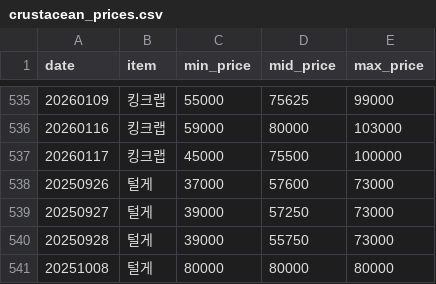
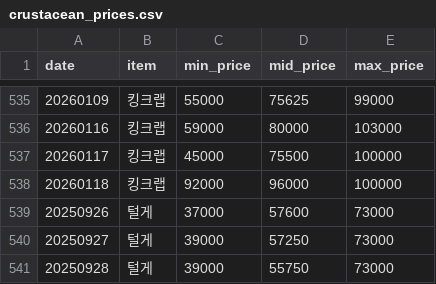
Before and after one commit to stmin2/crabprice, a CSV file: docs/crustacean_prices.csv, drawn as a sheet; only a part is shown, gaps mark what is left out; the shorter side is filled out with more unchanged rows; the diff names each change by its address in the sheet, - before the commit and + after, or states it on an @@ line.

```diff
--- a/docs/crustacean_prices.csv
+++ b/docs/crustacean_prices.csv
+row 538: 20260118 | 킹크랩 | 92000 | 96000 | 100000
```
Also changed, not shown: crustacean_prices.csv, 4 other files.
